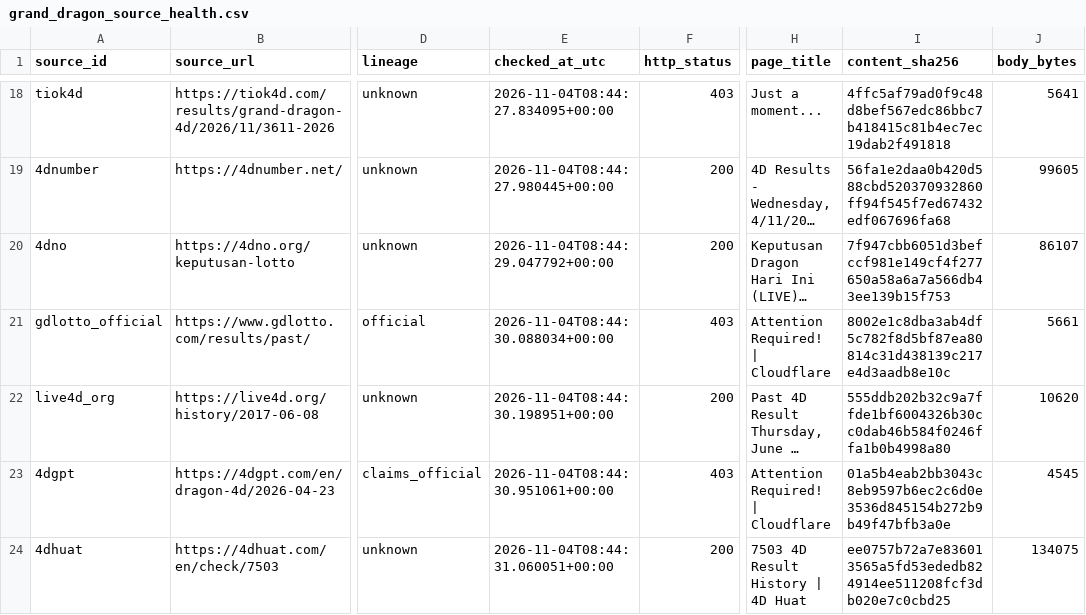
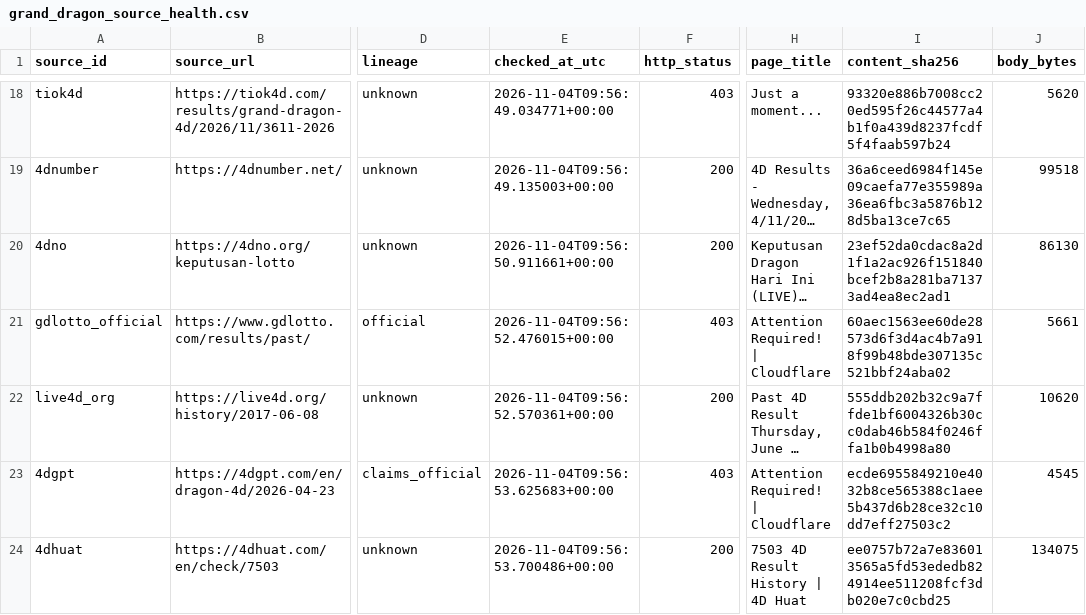
Before and after one commit to riverbird83/malaysia-4d, a CSV file: data/audit/grand_dragon_source_health.csv, drawn as a sheet; only a part is shown, gaps mark what is left out; long unchanged cells end in …; the diff covers the shown part only; the diff names each change by its address in the sheet, - before the commit and + after, or states it on an @@ line.

```diff
--- a/data/audit/grand_dragon_source_health.csv
+++ b/data/audit/grand_dragon_source_health.csv
-E18 (checked_at_utc): 2026-11-04T08:44:27.834095+00:00
+E18 (checked_at_utc): 2026-11-04T09:56:49.034771+00:00
-I18 (content_sha256): 4ffc5af79ad0f9c48d8bef567edc86bbc7b418415c81b4ec7ec19dab2f491818
+I18 (content_sha256): 93320e886b7008cc20ed595f26c44577a4b1f0a439d8237fcdf5f4faab597b24
-J18 (body_bytes): 5641
+J18 (body_bytes): 5620
-E19 (checked_at_utc): 2026-11-04T08:44:27.980445+00:00
+E19 (checked_at_utc): 2026-11-04T09:56:49.135003+00:00
-I19 (content_sha256): 56fa1e2daa0b420d588cbd520370932860ff94f545f7ed67432edf067696fa68
+I19 (content_sha256): 36a6ceed6984f145e09caefa77e355989a36ea6fbc3a5876b128d5ba13ce7c65
-J19 (body_bytes): 99605
+J19 (body_bytes): 99518
-E20 (checked_at_utc): 2026-11-04T08:44:29.047792+00:00
+E20 (checked_at_utc): 2026-11-04T09:56:50.911661+00:00
-I20 (content_sha256): 7f947cbb6051d3befccf981e149cf4f277650a58a6a7a566db43ee139b15f753
+I20 (content_sha256): 23ef52da0cdac8a2d1f1a2ac926f151840bcef2b8a281ba71373ad4ea8ec2ad1
-J20 (body_bytes): 86107
+J20 (body_bytes): 86130
-E21 (checked_at_utc): 2026-11-04T08:44:30.088034+00:00
+E21 (checked_at_utc): 2026-11-04T09:56:52.476015+00:00
-I21 (content_sha256): 8002e1c8dba3ab4df5c782f8d5bf87ea80814c31d438139c217e4d3aadb8e10c
+I21 (content_sha256): 60aec1563ee60de28573d6f3d4ac4b7a918f99b48bde307135c521bbf24aba02
-E22 (checked_at_utc): 2026-11-04T08:44:30.198951+00:00
+E22 (checked_at_utc): 2026-11-04T09:56:52.570361+00:00
-E23 (checked_at_utc): 2026-11-04T08:44:30.951061+00:00
+E23 (checked_at_utc): 2026-11-04T09:56:53.625683+00:00
-I23 (content_sha256): 01a5b4eab2bb3043c8eb9597b6ec2c6d0e3536d845154b272b9b49f47bfb3a0e
+I23 (content_sha256): ecde6955849210e4032b8ce565388c1aee5b437d6b28ce32c10dd7eff27503c2
-E24 (checked_at_utc): 2026-11-04T08:44:31.060051+00:00
+E24 (checked_at_utc): 2026-11-04T09:56:53.700486+00:00
```
Also changed, not shown: 1 added row and 43 edited cells elsewhere in this file, 12 other files.
